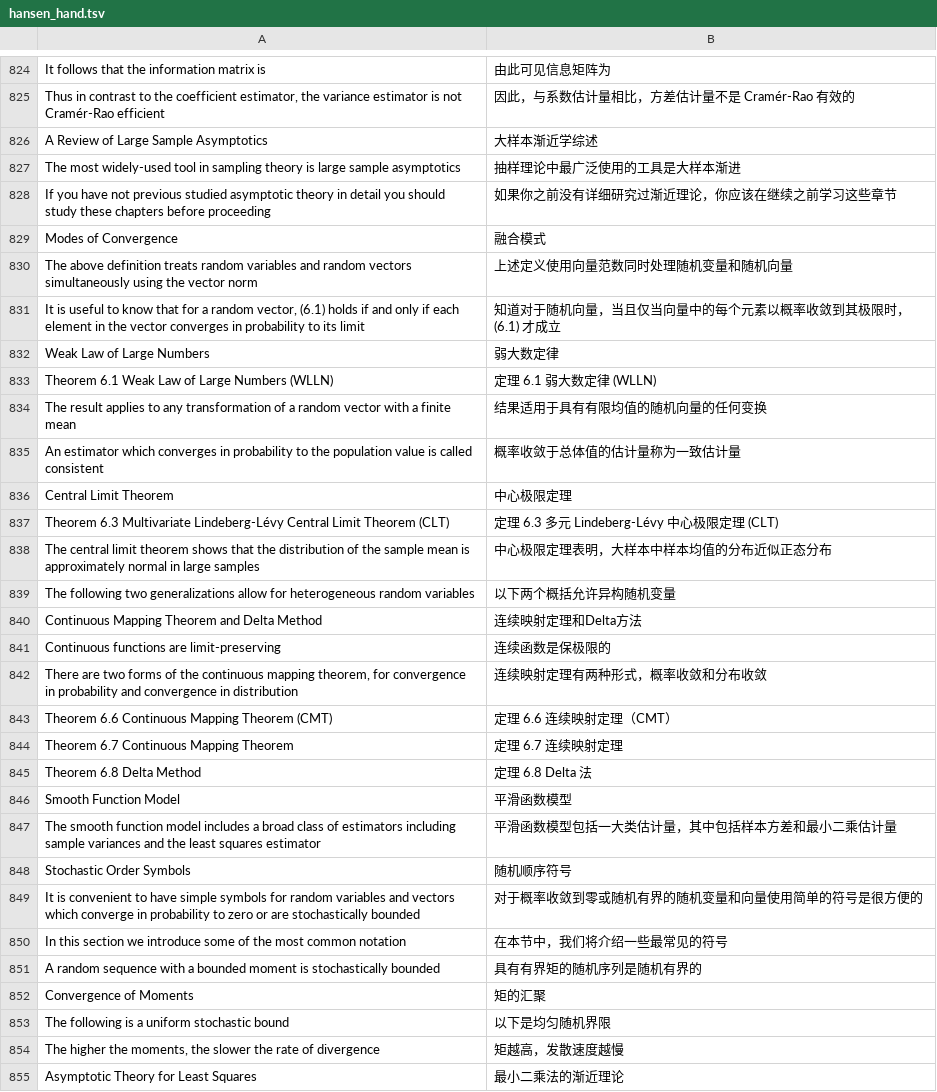
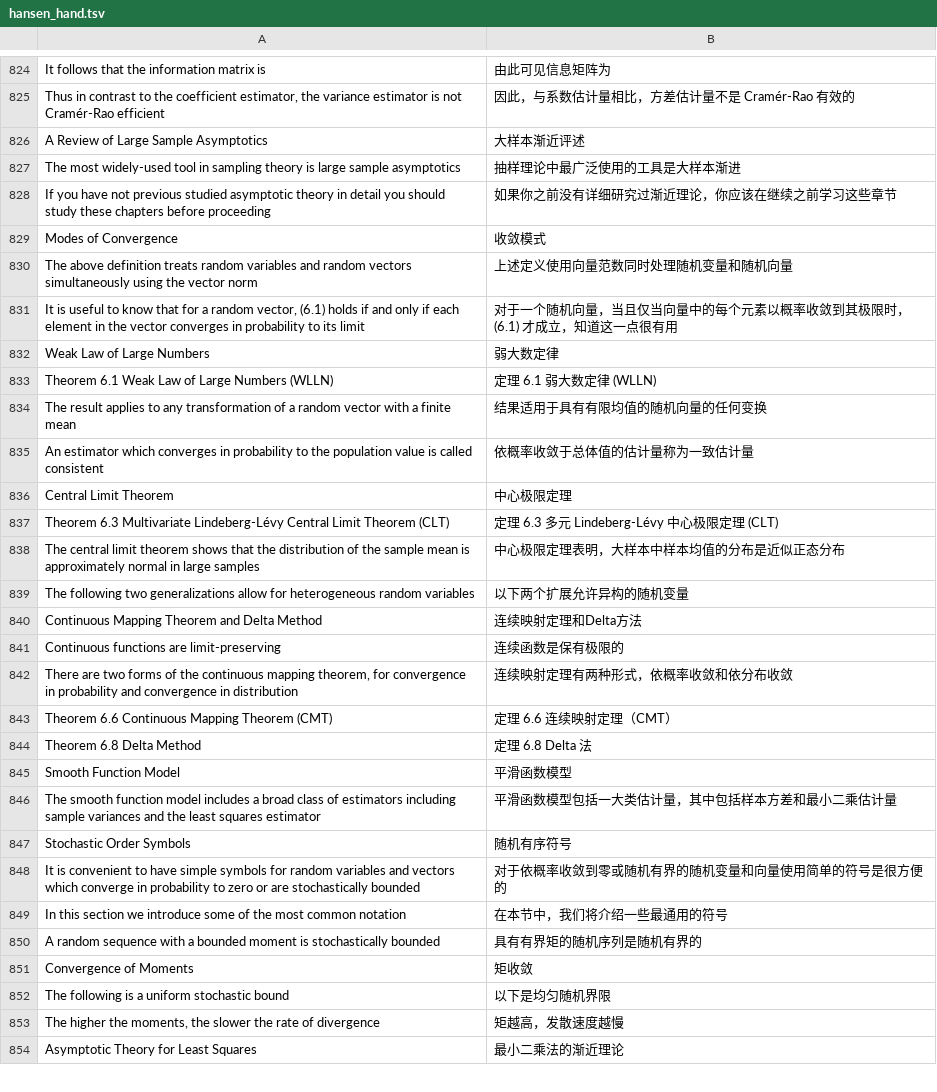
Before and after one commit to huhuaping/EMwords, a TSV file: tsv/hansen_hand.tsv, drawn as a sheet; only a part is shown, gaps mark what is left out; the diff covers the shown part only.

Commit message:
lines 900

```diff
--- a/tsv/hansen_hand.tsv
+++ b/tsv/hansen_hand.tsv
@@ -825,8 +825,8 @@ It follows that the information matrix is	由此可见信息矩阵为
 Thus in contrast to the coefficient estimator, the variance estimator is not Cramér-Rao efficient	因此，与系数估计量相比，方差估计量不是 Cramér-Rao 有效的
-A Review of Large Sample Asymptotics	大样本渐近学综述
+A Review of Large Sample Asymptotics	大样本渐近评述
 The most widely-used tool in sampling theory is large sample asymptotics	抽样理论中最广泛使用的工具是大样本渐进
 If you have not previous studied asymptotic theory in detail you should study these chapters before proceeding	如果你之前没有详细研究过渐近理论，你应该在继续之前学习这些章节
-Modes of Convergence	融合模式
+Modes of Convergence	收敛模式
 The above definition treats random variables and random vectors simultaneously using the vector norm	上述定义使用向量范数同时处理随机变量和随机向量
-It is useful to know that for a random vector, (6.1) holds if and only if each element in the vector converges in probability to its limit	知道对于随机向量，当且仅当向量中的每个元素以概率收敛到其极限时，(6.1) 才成立
+It is useful to know that for a random vector, (6.1) holds if and only if each element in the vector converges in probability to its limit	对于一个随机向量，当且仅当向量中的每个元素以概率收敛到其极限时，(6.1) 才成立，知道这一点很有用
 Weak Law of Large Numbers	弱大数定律
@@ -834,12 +834,11 @@ Theorem 6.1 Weak Law of Large Numbers (WLLN)	定理 6.1 弱大数定律 (WLLN)
 The result applies to any transformation of a random vector with a finite mean	结果适用于具有有限均值的随机向量的任何变换
-An estimator which converges in probability to the population value is called consistent	概率收敛于总体值的估计量称为一致估计量
+An estimator which converges in probability to the population value is called consistent	依概率收敛于总体值的估计量称为一致估计量
 Central Limit Theorem	中心极限定理
 Theorem 6.3 Multivariate Lindeberg-Lévy Central Limit Theorem (CLT)	定理 6.3 多元 Lindeberg-Lévy 中心极限定理 (CLT)
-The central limit theorem shows that the distribution of the sample mean is approximately normal in large samples	中心极限定理表明，大样本中样本均值的分布近似正态分布
-The following two generalizations allow for heterogeneous random variables	以下两个概括允许异构随机变量
+The central limit theorem shows that the distribution of the sample mean is approximately normal in large samples	中心极限定理表明，大样本中样本均值的分布是近似正态分布
+The following two generalizations allow for heterogeneous random variables	以下两个扩展允许异构的随机变量
 Continuous Mapping Theorem and Delta Method	连续映射定理和Delta方法
-Continuous functions are limit-preserving	连续函数是保极限的
-There are two forms of the continuous mapping theorem, for convergence in probability and convergence in distribution	连续映射定理有两种形式，概率收敛和分布收敛
+Continuous functions are limit-preserving	连续函数是保有极限的
+There are two forms of the continuous mapping theorem, for convergence in probability and convergence in distribution	连续映射定理有两种形式，依概率收敛和依分布收敛
 Theorem 6.6 Continuous Mapping Theorem (CMT)	定理 6.6 连续映射定理（CMT）
-Theorem 6.7 Continuous Mapping Theorem	定理 6.7 连续映射定理
 Theorem 6.8 Delta Method	定理 6.8 Delta 法
@@ -847,7 +846,7 @@ Smooth Function Model	平滑函数模型
 The smooth function model includes a broad class of estimators including sample variances and the least squares estimator	平滑函数模型包括一大类估计量，其中包括样本方差和最小二乘估计量
-Stochastic Order Symbols	随机顺序符号
-It is convenient to have simple symbols for random variables and vectors which converge in probability to zero or are stochastically bounded	对于概率收敛到零或随机有界的随机变量和向量使用简单的符号是很方便的
-In this section we introduce some of the most common notation	在本节中，我们将介绍一些最常见的符号
+Stochastic Order Symbols	随机有序符号
+It is convenient to have simple symbols for random variables and vectors which converge in probability to zero or are stochastically bounded	对于依概率收敛到零或随机有界的随机变量和向量使用简单的符号是很方便的
+In this section we introduce some of the most common notation	在本节中，我们将介绍一些最通用的符号
 A random sequence with a bounded moment is stochastically bounded	具有有界矩的随机序列是随机有界的
-Convergence of Moments	矩的汇聚
+Convergence of Moments	矩收敛
 The following is a uniform stochastic bound	以下是均匀随机界限
```
Also changed, not shown: 45 edited cells elsewhere in this file.
